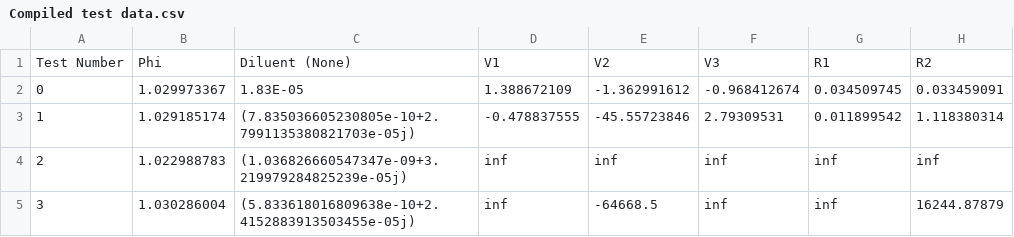
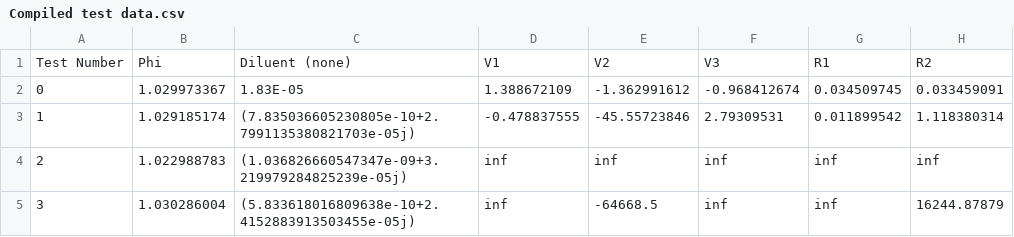
Before and after one commit to derekb63/Mass-Flow-Calculator, a CSV file: Compiled test data.csv, drawn as a sheet; only a part is shown; the diff names each change by its address in the sheet, - before the commit and + after, or states it on an @@ line.

```diff
--- a/Compiled test data.csv
+++ b/Compiled test data.csv
-C1: Diluent (None)
+C1: Diluent (none)
```
Also changed, not shown: 1 other file.
